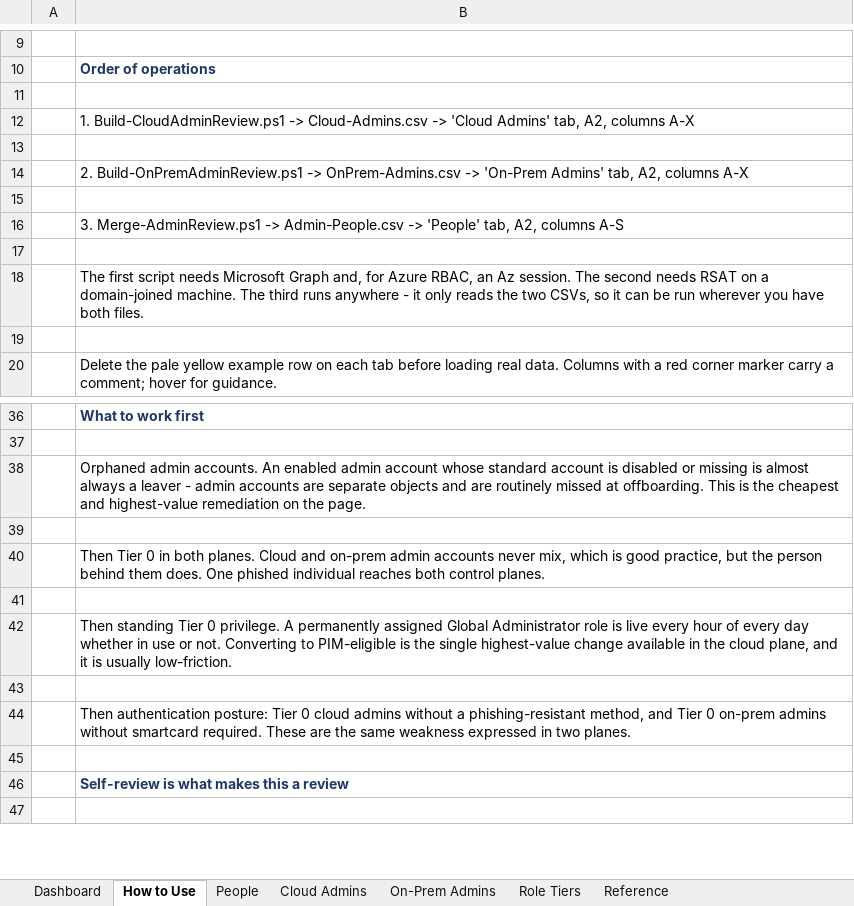
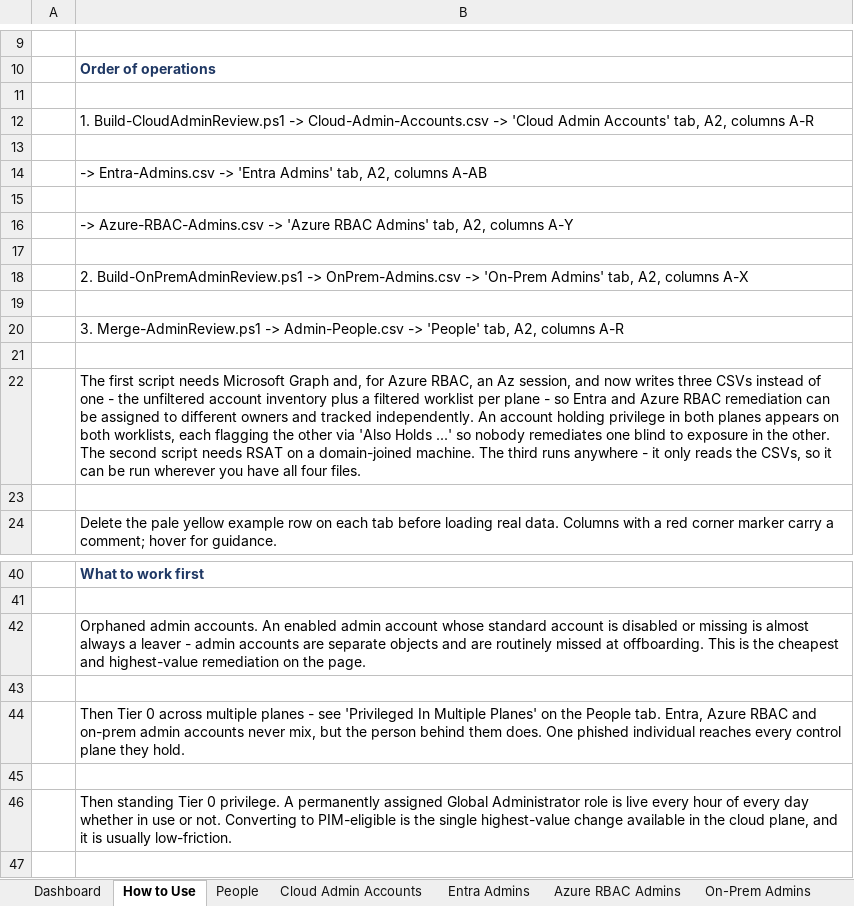
Before and after one commit to RiceTeaPrince/EntraScripts, an Excel workbook: Admin Audit/Privileged_Access_Review.xlsx, sheet How to Use, drawn as a sheet; only a part is shown, gaps mark what is left out; the shorter side is filled out with more unchanged rows; values as stored, in another font and other column widths than the file's, no borders; addresses are those after the commit; the diff names each change by its address in the sheet, - before the commit and + after, or states it on an @@ line.

```diff
--- a/Admin Audit/Privileged_Access_Review.xlsx (sheet How to Use)
+++ b/Admin Audit/Privileged_Access_Review.xlsx (sheet How to Use)
-sheet tab: Cloud Admins
+sheet tab: Cloud Admin Accounts
+sheet tab: Entra Admins
+sheet tab: Azure RBAC Admins
-B12: …Build-CloudAdminReview.ps1 -> Cloud-Admins.csv -> 'Cloud Admins' tab, A2, columns A-X
+B12: …Build-CloudAdminReview.ps1 -> Cloud-Admin-Accounts.csv -> 'Cloud Admin Accounts' tab, A2, columns A-R
+row 13: (empty)
+row 14:  | -> Entra-Admins.csv -> 'Entra Admins' tab, A2, columns A-AB
+row 15: (empty)
+row 16:  | -> Azure-RBAC-Admins.csv -> 'Azure RBAC Admins' tab, A2, columns A-Y
-B20: …A2, columns A-S
+B20: …A2, columns A-R
-B22: …an Az session. The second needs RSAT on a domain-joined machine. The third runs anywhere - it only reads the two CSVs, so it can be run wherever you have both files.
+B22: …an Az session, and now writes three CSVs instead of one - the unfiltered account inventory plus a filtered worklist per plane - so Entra and Azure RBAC remediation can be assigned to different owners and tracked independently. An account holding privilege in both planes appears on both worklists, each flagging the other via 'Also Holds ...' so nobody remediates one blind to exposure in the other. The second script needs RSAT on a domain-joined machine. The third runs anywhere - it only reads the CSVs, so it can be run wherever you have all four files.
-B44: …Tier 0 in both planes. Cloud and on-prem admin accounts never mix, which is good practice, but the person behind them does. One phished individual reaches both control planes.
+B44: …Tier 0 across multiple planes - see 'Privileged In Multiple Planes' on the People tab. Entra, Azure RBAC and on-prem admin accounts never mix, but the person behind them does. One phished individual reaches every control plane they hold.
```
Also changed, not shown: sheet Cloud Admin Accounts, sheet People, sheet Dashboard, 2 other files.
